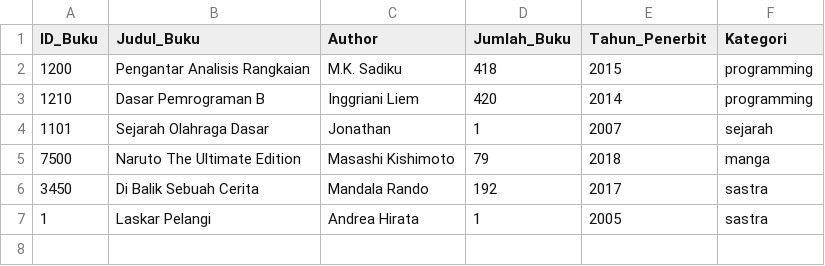
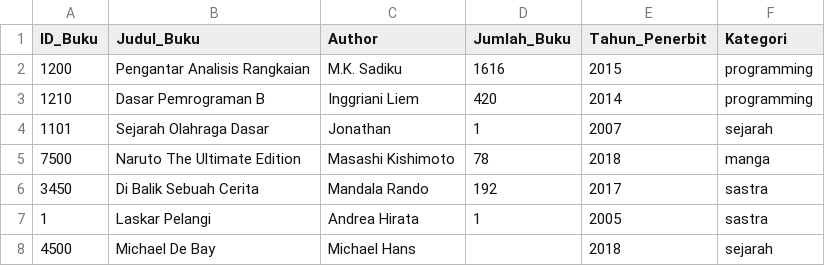
Before and after one commit to JonathanGun/Library-Management-System, a CSV file: sample-data/K03_Kelompok3_buku.csv, drawn as a sheet.

```diff
--- a/sample-data/K03_Kelompok3_buku.csv
+++ b/sample-data/K03_Kelompok3_buku.csv
@@ -1,7 +1,8 @@
 ID_Buku,Judul_Buku,Author,Jumlah_Buku,Tahun_Penerbit,Kategori
-1200,"Pengantar Analisis Rangkaian","M.K. Sadiku",418,2015,programming
+1200,"Pengantar Analisis Rangkaian","M.K. Sadiku",1616,2015,programming
 1210,"Dasar Pemrograman B","Inggriani Liem",420,2014,programming
 1101,"Sejarah Olahraga Dasar","Jonathan",1,2007,sejarah
-7500,"Naruto The Ultimate Edition","Masashi Kishimoto",79,2018,manga
+7500,"Naruto The Ultimate Edition","Masashi Kishimoto",78,2018,manga
 3450,"Di Balik Sebuah Cerita","Mandala Rando",192,2017,sastra
 1,"Laskar Pelangi","Andrea Hirata",1,2005,sastra
+4500,"Michael De Bay","Michael Hans",,2018,sejarah
```
Also changed, not shown: sample-data/K03_Kelompok3_peminjaman.csv, sample-data/K03_Kelompok3_user.csv, 2 other files.
